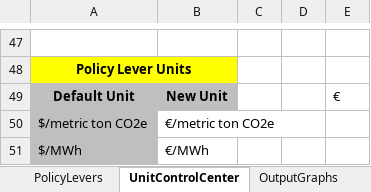
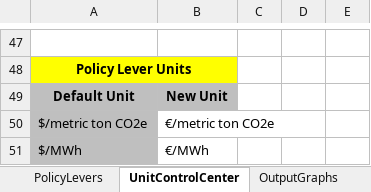
Before and after one commit to EnergyInnovation/eps-eu, an Excel workbook: WebAppData.xlsx, sheet UnitControlCenter, drawn as a sheet; only a part is shown, gaps mark what is left out; values as stored, in another font and other column widths than the file's, no borders; the diff names each change by its address in the sheet, - before the commit and + after, or states it on an @@ line.

```diff
--- a/WebAppData.xlsx (sheet UnitControlCenter)
+++ b/WebAppData.xlsx (sheet UnitControlCenter)
-E49: €
+E49: (empty)
```
Also changed, not shown: sheet PolicyLevers, sheet Policy Characteristics, formulas that keep their value.
